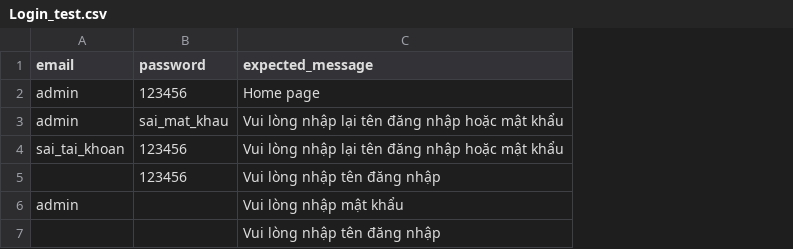
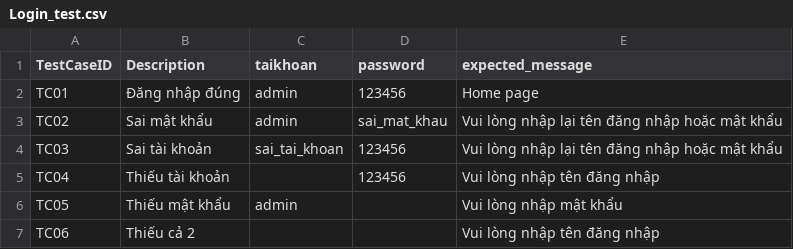
Before and after one commit to kiez2005/cuahangtaphoa, a CSV file: Test_Login/Login_test.csv, drawn as a sheet; addresses are those after the commit; the diff names each change by its address in the sheet, - before the commit and + after, or states it on an @@ line.

```diff
--- a/Test_Login/Login_test.csv
+++ b/Test_Login/Login_test.csv
+column A (TestCaseID), rows 2-7: TC01 | TC02 | TC03 | TC04 | TC05 | TC06
+column B (Description), rows 2-7: Đăng nhập đúng | Sai mật khẩu | Sai tài khoản | Thiếu tài khoản | Thiếu mật khẩu | Thiếu cả 2
-C1: email
+C1: taikhoan
```
Also changed, not shown: 3 other files.
